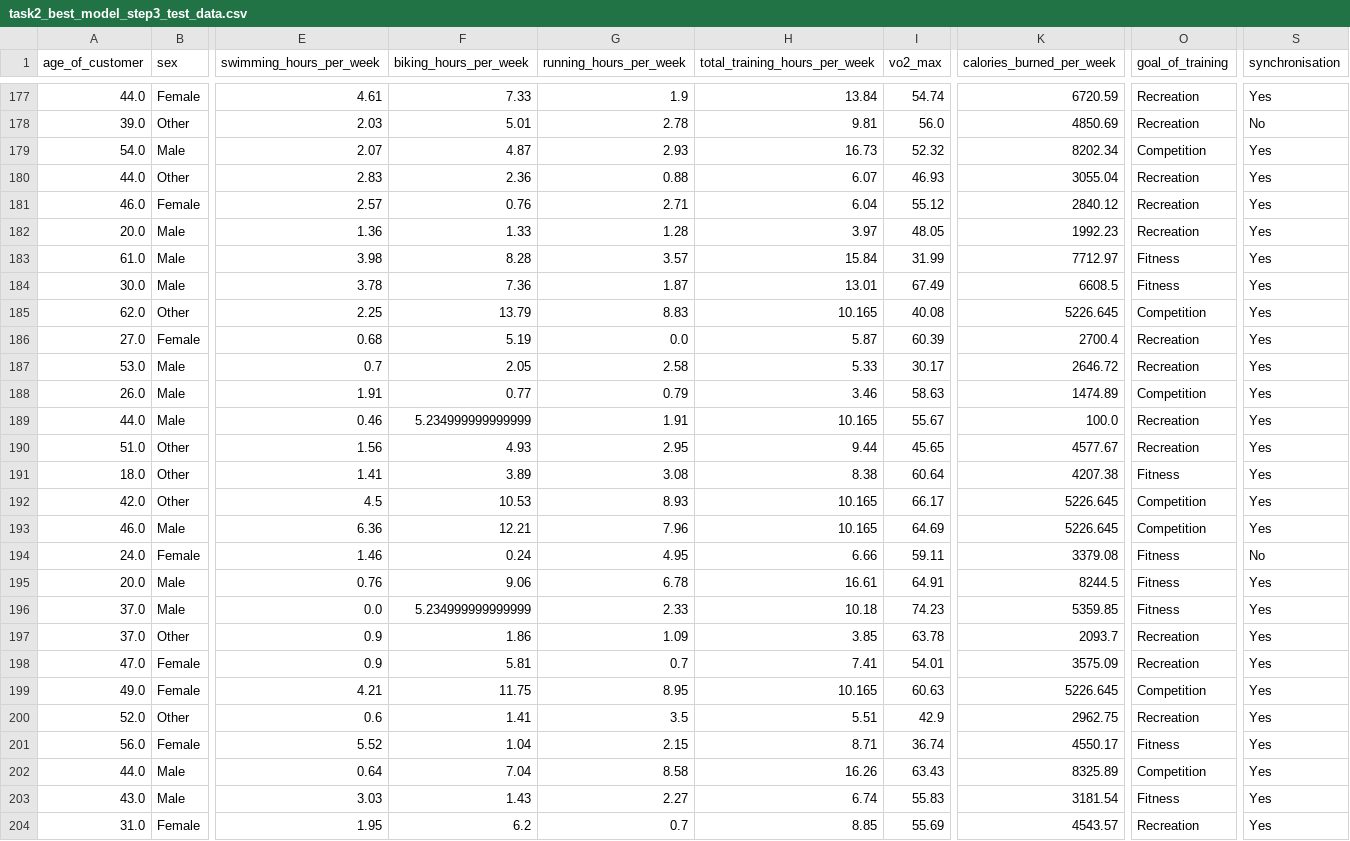
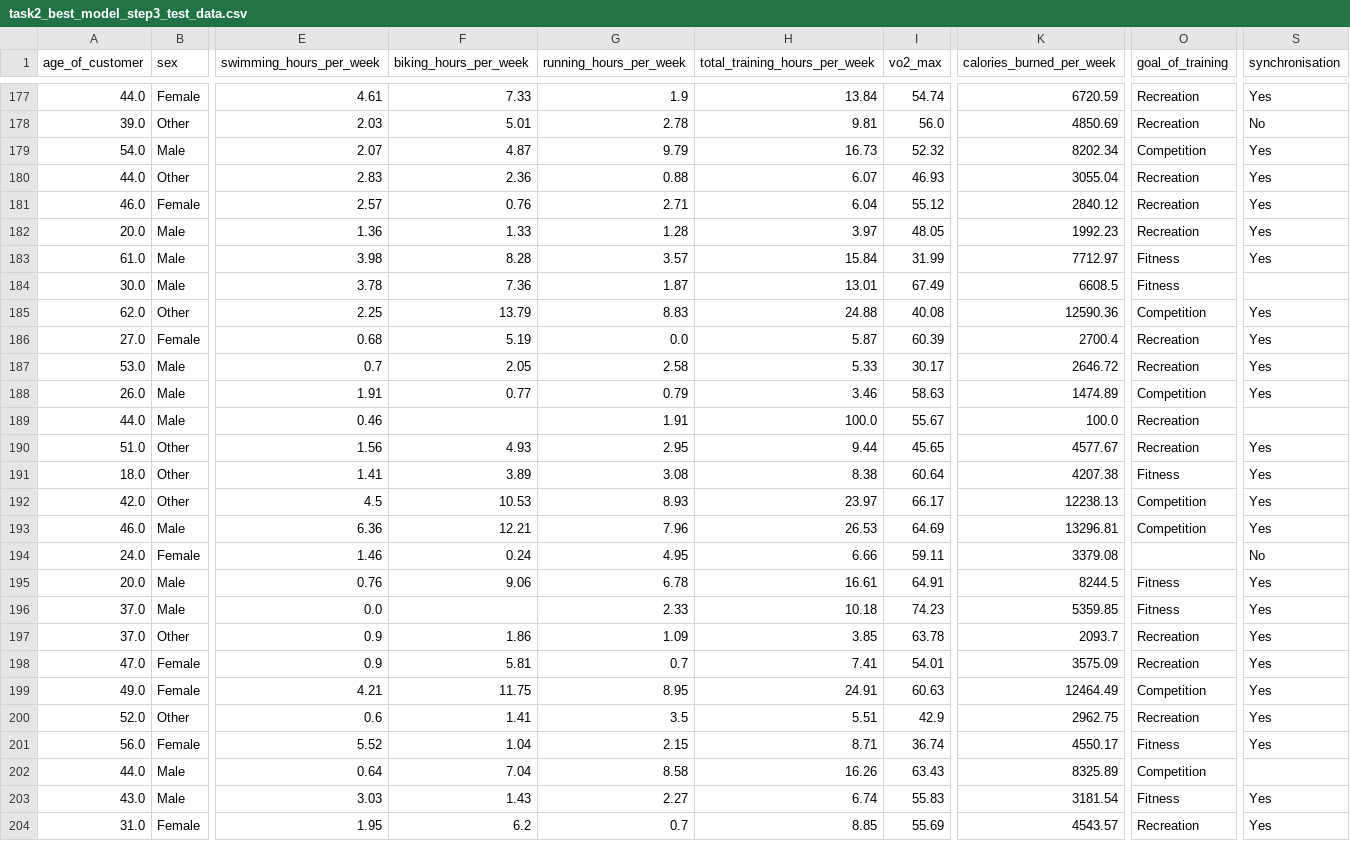
Before and after one commit to john2408/project_intro_ai, a CSV file: data/processed/task2_best_model_step3_test_data.csv, drawn as a sheet; only a part is shown, gaps mark what is left out; the diff covers the shown part only; the diff names each change by its address in the sheet, - before the commit and + after, or states it on an @@ line.

```diff
--- a/data/processed/task2_best_model_step3_test_data.csv
+++ b/data/processed/task2_best_model_step3_test_data.csv
-G179 (running_hours_per_week): 2.93
+G179 (running_hours_per_week): 9.79
-S184 (synchronisation): Yes
+S184 (synchronisation): (empty)
-H185 (total_training_hours_per_week): 10.165
+H185 (total_training_hours_per_week): 24.88
-K185 (calories_burned_per_week): 5226.645
+K185 (calories_burned_per_week): 12590.36
-F189 (biking_hours_per_week): 5.234999999999999
+F189 (biking_hours_per_week): (empty)
-H189 (total_training_hours_per_week): 10.165
+H189 (total_training_hours_per_week): 100.0
-S189 (synchronisation): Yes
+S189 (synchronisation): (empty)
-H192 (total_training_hours_per_week): 10.165
+H192 (total_training_hours_per_week): 23.97
-K192 (calories_burned_per_week): 5226.645
+K192 (calories_burned_per_week): 12238.13
-H193 (total_training_hours_per_week): 10.165
+H193 (total_training_hours_per_week): 26.53
-K193 (calories_burned_per_week): 5226.645
+K193 (calories_burned_per_week): 13296.81
-O194 (goal_of_training): Fitness
+O194 (goal_of_training): (empty)
-F196 (biking_hours_per_week): 5.234999999999999
+F196 (biking_hours_per_week): (empty)
-H199 (total_training_hours_per_week): 10.165
+H199 (total_training_hours_per_week): 24.91
-K199 (calories_burned_per_week): 5226.645
+K199 (calories_burned_per_week): 12464.49
-S202 (synchronisation): Yes
+S202 (synchronisation): (empty)
```
Also changed, not shown: 100 edited cells elsewhere in this file, data/processed/task2_best_model_step3_train_data.csv, 4 other files.
